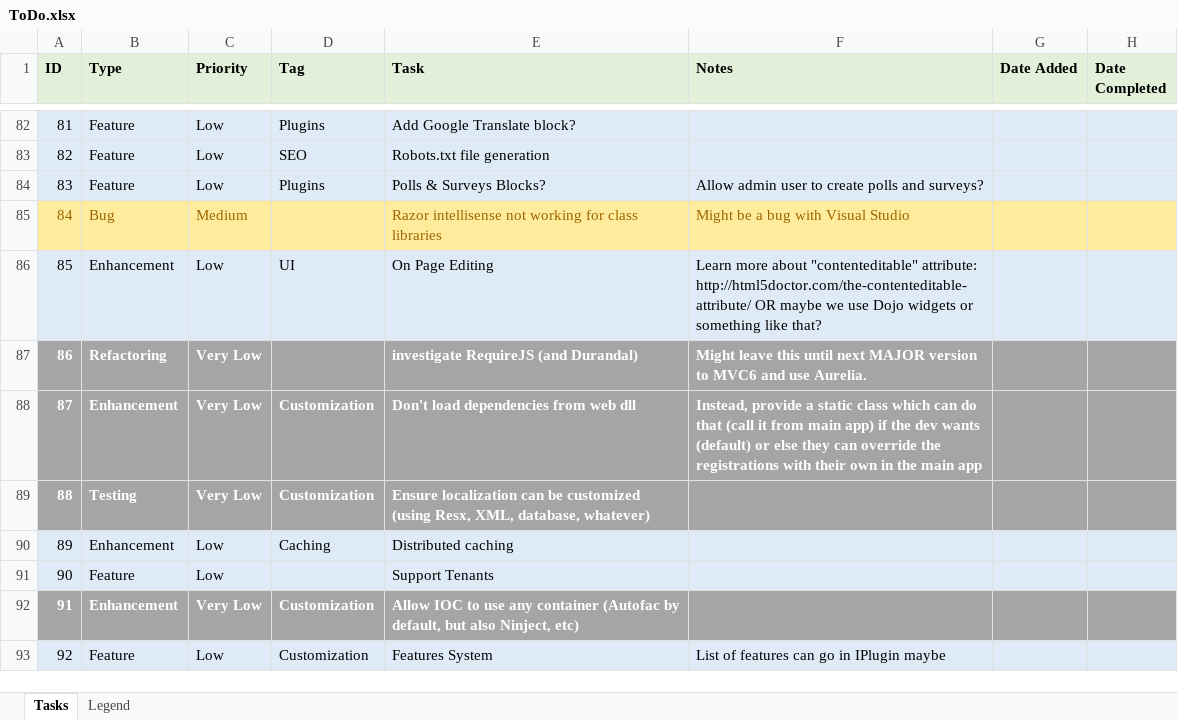
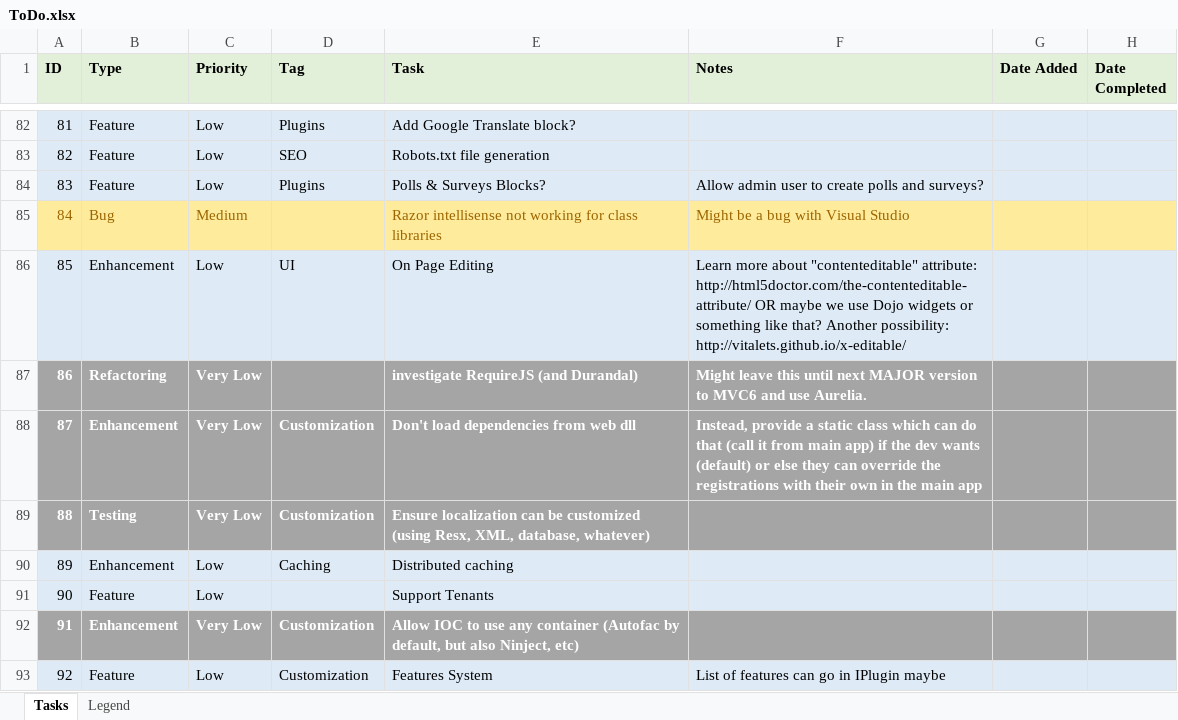
Before and after one commit to gordon-matt/KoreCMS, an Excel workbook: _SolutionItems/ToDo.xlsx, sheet Tasks, drawn as a sheet; only a part is shown, gaps mark what is left out; values as stored, in another font and other column widths than the file's, no borders; the diff names each change by its address in the sheet, - before the commit and + after, or states it on an @@ line.

```diff
--- a/_SolutionItems/ToDo.xlsx (sheet Tasks)
+++ b/_SolutionItems/ToDo.xlsx (sheet Tasks)
-F86 (Notes): …like that?
+F86 (Notes): …like that? Another possibility: http://vitalets.github.io/x-editable/
```
Also changed, not shown: 7 other files.
